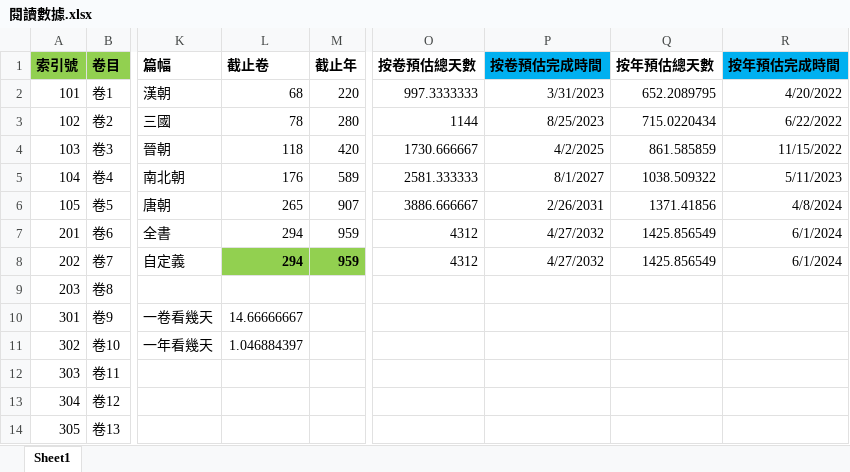
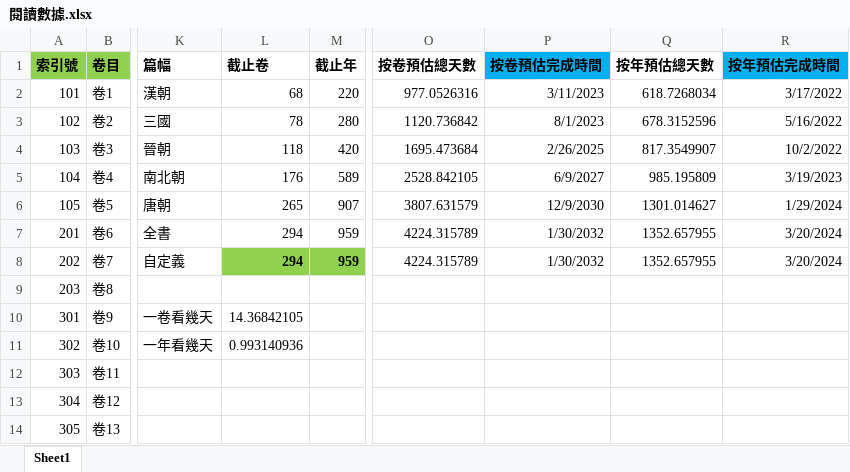
Before and after one commit to gamefang/zizhitongjian, an Excel workbook: 筆記/閱讀數據.xlsx, sheet Sheet1, drawn as a sheet; only a part is shown, gaps mark what is left out; values as stored, in another font and other column widths than the file's, no borders; charts and pictures not drawn; the diff covers the shown part only; the diff names each change by its address in the sheet, - before the commit and + after, or states it on an @@ line.

```diff
--- a/筆記/閱讀數據.xlsx (sheet Sheet1)
+++ b/筆記/閱讀數據.xlsx (sheet Sheet1)
-O2 (按卷預估總天數): 997.3333333
+O2 (按卷預估總天數): 977.0526316
-P2 (按卷預估完成時間): 3/31/2023
+P2 (按卷預估完成時間): 3/11/2023
-Q2 (按年預估總天數): 652.2089795
+Q2 (按年預估總天數): 618.7268034
-R2 (按年預估完成時間): 4/20/2022
+R2 (按年預估完成時間): 3/17/2022
-O3 (按卷預估總天數): 1144
+O3 (按卷預估總天數): 1120.736842
-P3 (按卷預估完成時間): 8/25/2023
+P3 (按卷預估完成時間): 8/1/2023
-Q3 (按年預估總天數): 715.0220434
+Q3 (按年預估總天數): 678.3152596
-R3 (按年預估完成時間): 6/22/2022
+R3 (按年預估完成時間): 5/16/2022
-O4 (按卷預估總天數): 1730.666667
+O4 (按卷預估總天數): 1695.473684
-P4 (按卷預估完成時間): 4/2/2025
+P4 (按卷預估完成時間): 2/26/2025
-Q4 (按年預估總天數): 861.585859
+Q4 (按年預估總天數): 817.3549907
-R4 (按年預估完成時間): 11/15/2022
+R4 (按年預估完成時間): 10/2/2022
-O5 (按卷預估總天數): 2581.333333
+O5 (按卷預估總天數): 2528.842105
-P5 (按卷預估完成時間): 8/1/2027
+P5 (按卷預估完成時間): 6/9/2027
-Q5 (按年預估總天數): 1038.509322
+Q5 (按年預估總天數): 985.195809
-R5 (按年預估完成時間): 5/11/2023
+R5 (按年預估完成時間): 3/19/2023
-O6 (按卷預估總天數): 3886.666667
+O6 (按卷預估總天數): 3807.631579
-P6 (按卷預估完成時間): 2/26/2031
+P6 (按卷預估完成時間): 12/9/2030
-Q6 (按年預估總天數): 1371.41856
+Q6 (按年預估總天數): 1301.014627
-R6 (按年預估完成時間): 4/8/2024
+R6 (按年預估完成時間): 1/29/2024
-O7:O8 (按卷預估總天數): 4312
+O7:O8 (按卷預估總天數): 4224.315789
-P7:P8 (按卷預估完成時間): 4/27/2032
+P7:P8 (按卷預估完成時間): 1/30/2032
-Q7:Q8 (按年預估總天數): 1425.856549
+Q7:Q8 (按年預估總天數): 1352.657955
-R7:R8 (按年預估完成時間): 6/1/2024
+R7:R8 (按年預估完成時間): 3/20/2024
-L10 (截止卷): 14.66666667
+L10 (截止卷): 14.36842105
-L11 (截止卷): 1.046884397
+L11 (截止卷): 0.993140936
```
Also changed, not shown: 7 added rows elsewhere in this sheet, formulas that keep their value, charts or pictures, 6 other files.
